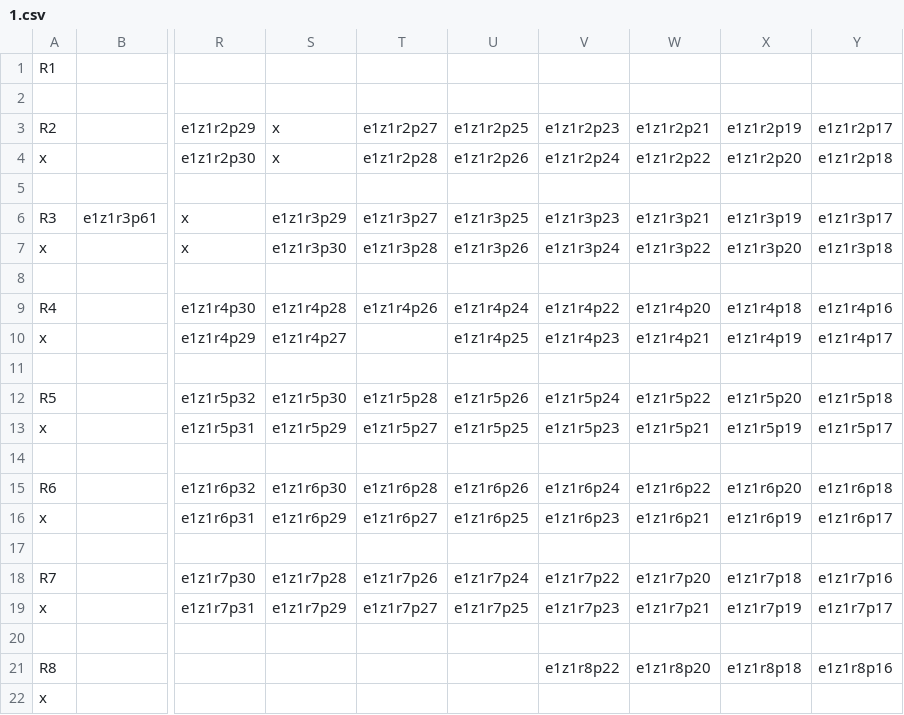
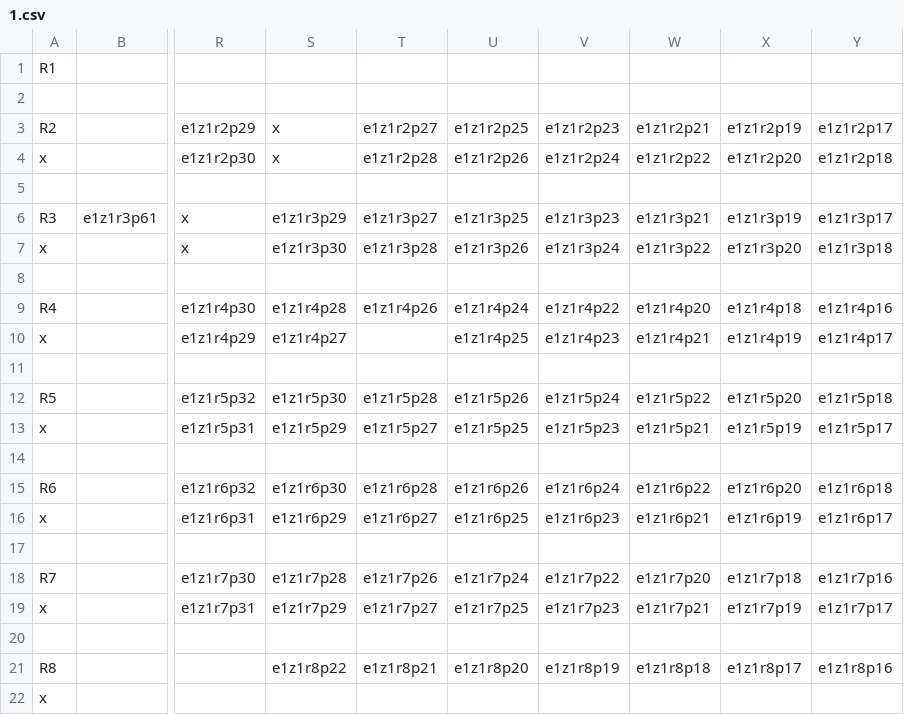
Before and after one commit to Matt-Hurd/42FindMe, a CSV file: static/findme/layouts/1.csv, drawn as a sheet; only a part is shown, gaps mark what is left out; the diff names each change by its address in the sheet, - before the commit and + after, or states it on an @@ line.

Commit message:
Fix e1z1r8 missing some computers

```diff
--- a/static/findme/layouts/1.csv
+++ b/static/findme/layouts/1.csv
-S21: (empty)
+S21: e1z1r8p22
-T21: (empty)
+T21: e1z1r8p21
-U21: (empty)
+U21: e1z1r8p20
-V21: e1z1r8p22
+V21: e1z1r8p19
-W21: e1z1r8p20
+W21: e1z1r8p18
-X21: e1z1r8p18
+X21: e1z1r8p17
```
